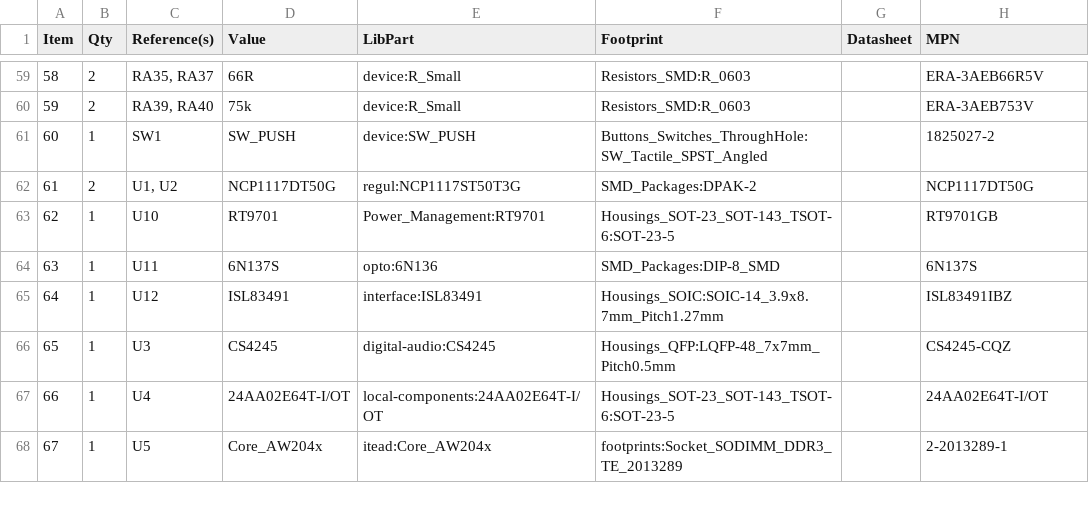
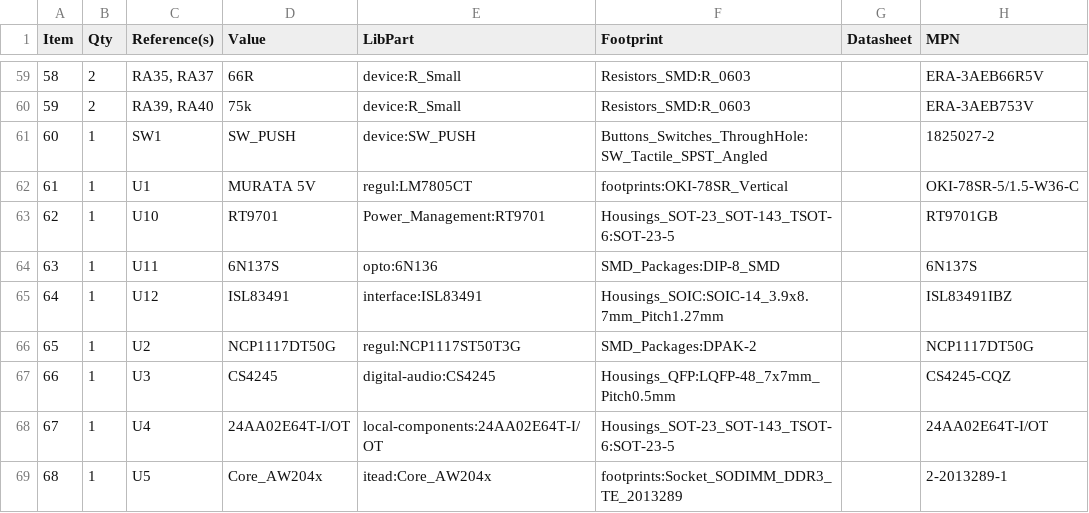
Before and after one commit to mod-audio/mod-hw-duoX, a CSV file: hw-design/bottom-board/bottom-board.csv, drawn as a sheet; only a part is shown, gaps mark what is left out; removed rows and columns are numbered as before the commit, all else as after; the diff names each change by its address in the sheet, - before the commit and + after, or states it on an @@ line.

Commit message:
sch,bottom-board: replacing linear regulator by murata

```diff
--- a/hw-design/bottom-board/bottom-board.csv
+++ b/hw-design/bottom-board/bottom-board.csv
-row 62: 61 | 2 | U1, U2 | NCP1117DT50G | regul:NCP1117ST50T3G | SMD_Packages:DPAK-2 |  | NCP1117DT50G
+row 62: 61 | 1 | U1 | MURATA 5V | regul:LM7805CT | footprints:OKI-78SR_Vertical |  | OKI-78SR-5/1.5-W36-C
+row 66: 65 | 1 | U2 | NCP1117DT50G | regul:NCP1117ST50T3G | SMD_Packages:DPAK-2 |  | NCP1117DT50G
@@ column A (Item) renumbered from row 67 down @@
```
Also changed, not shown: 3 other files.
